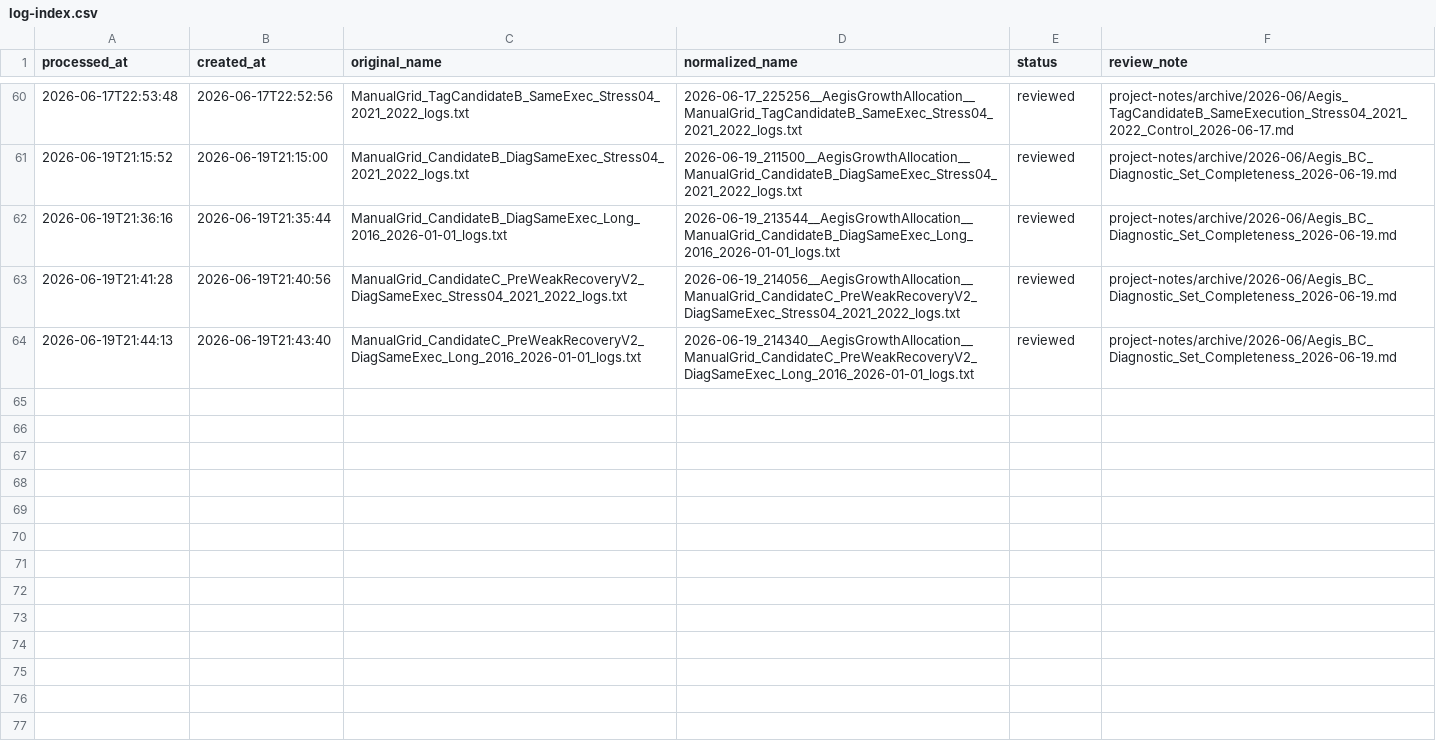
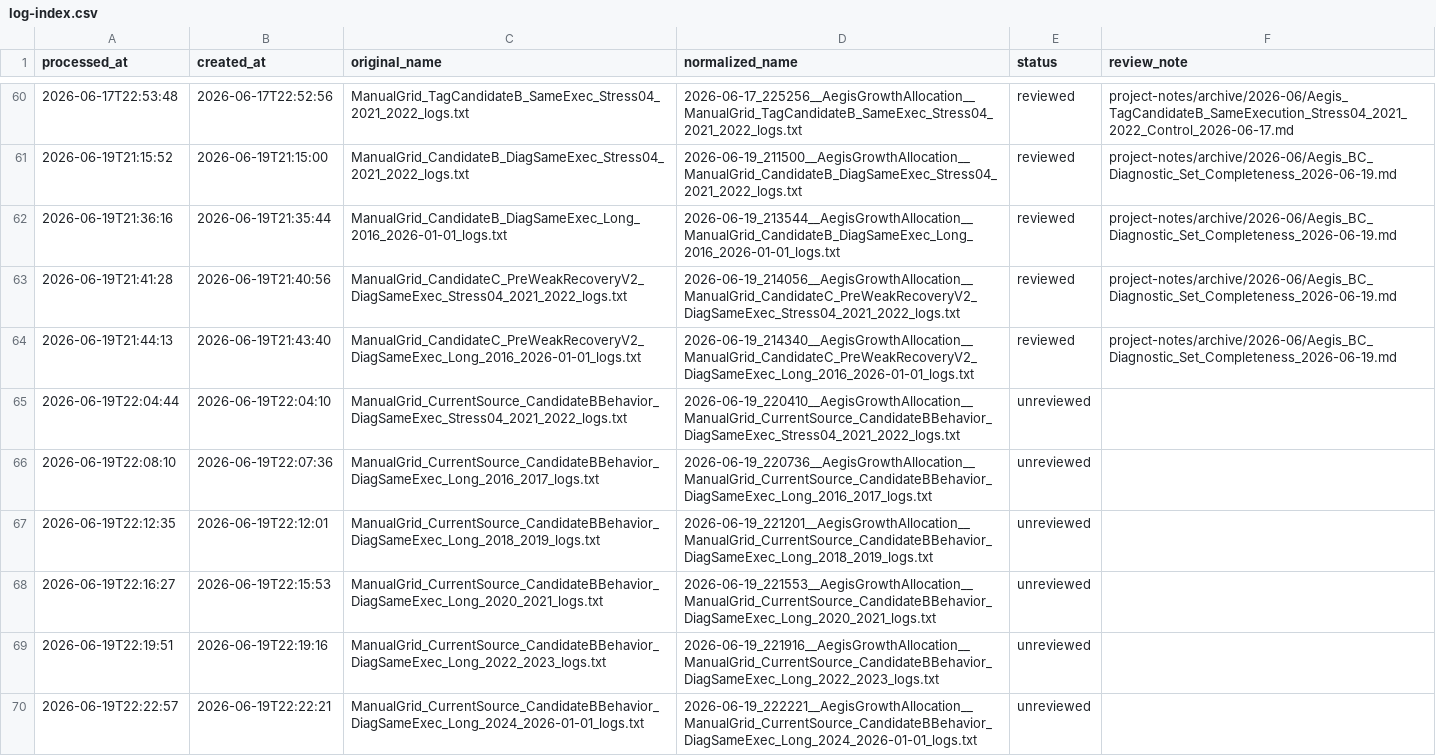
Before and after one commit to beancurd1982/Lean, a CSV file: Algorithm.CSharp/MyAlgorithms/AegisGrowthAllocation/BackTestLogs/log-index.csv, drawn as a sheet; only a part is shown, gaps mark what is left out; the diff names each change by its address in the sheet, - before the commit and + after, or states it on an @@ line.

Commit message:
Add current-source Candidate B diagnostics

```diff
--- a/Algorithm.CSharp/MyAlgorithms/AegisGrowthAllocation/BackTestLogs/log-index.csv
+++ b/Algorithm.CSharp/MyAlgorithms/AegisGrowthAllocation/BackTestLogs/log-index.csv
+row 65: 2026-06-19T22:04:44 | 2026-06-19T22:04:10 | ManualGrid_CurrentSource_CandidateBBehavior_DiagSameExec_Stress04_2021_2022_logs.txt | 2026-06-19_220410__AegisGrowthAllocation__ManualGrid_CurrentSource_CandidateBBehavior_DiagSameExec_Stress04_2021_2022_logs.txt | unreviewed
+row 66: 2026-06-19T22:08:10 | 2026-06-19T22:07:36 | ManualGrid_CurrentSource_CandidateBBehavior_DiagSameExec_Long_2016_2017_logs.txt | 2026-06-19_220736__AegisGrowthAllocation__ManualGrid_CurrentSource_CandidateBBehavior_DiagSameExec_Long_2016_2017_logs.txt | unreviewed
+row 67: 2026-06-19T22:12:35 | 2026-06-19T22:12:01 | ManualGrid_CurrentSource_CandidateBBehavior_DiagSameExec_Long_2018_2019_logs.txt | 2026-06-19_221201__AegisGrowthAllocation__ManualGrid_CurrentSource_CandidateBBehavior_DiagSameExec_Long_2018_2019_logs.txt | unreviewed
+row 68: 2026-06-19T22:16:27 | 2026-06-19T22:15:53 | ManualGrid_CurrentSource_CandidateBBehavior_DiagSameExec_Long_2020_2021_logs.txt | 2026-06-19_221553__AegisGrowthAllocation__ManualGrid_CurrentSource_CandidateBBehavior_DiagSameExec_Long_2020_2021_logs.txt | unreviewed
+row 69: 2026-06-19T22:19:51 | 2026-06-19T22:19:16 | ManualGrid_CurrentSource_CandidateBBehavior_DiagSameExec_Long_2022_2023_logs.txt | 2026-06-19_221916__AegisGrowthAllocation__ManualGrid_CurrentSource_CandidateBBehavior_DiagSameExec_Long_2022_2023_logs.txt | unreviewed
+row 70: 2026-06-19T22:22:57 | 2026-06-19T22:22:21 | ManualGrid_CurrentSource_CandidateBBehavior_DiagSameExec_Long_2024_2026-01-01_logs.txt | 2026-06-19_222221__AegisGrowthAllocation__ManualGrid_CurrentSource_CandidateBBehavior_DiagSameExec_Long_2024_2026-01-01_logs.txt | unreviewed
```
Also changed, not shown: 11 other files.
